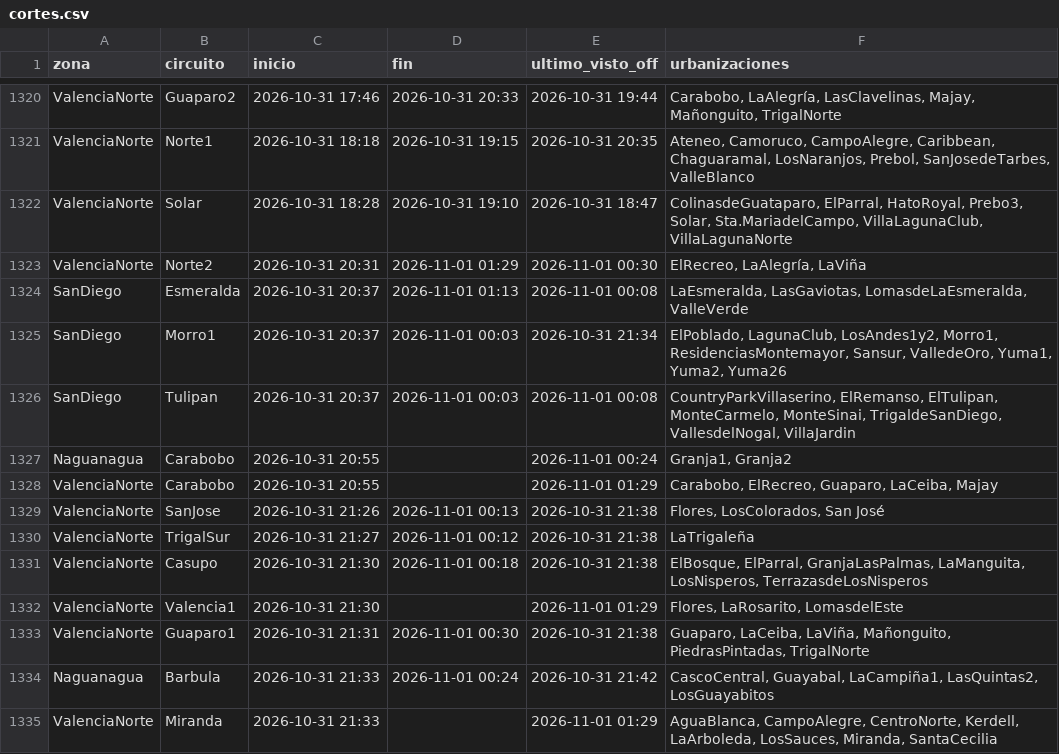
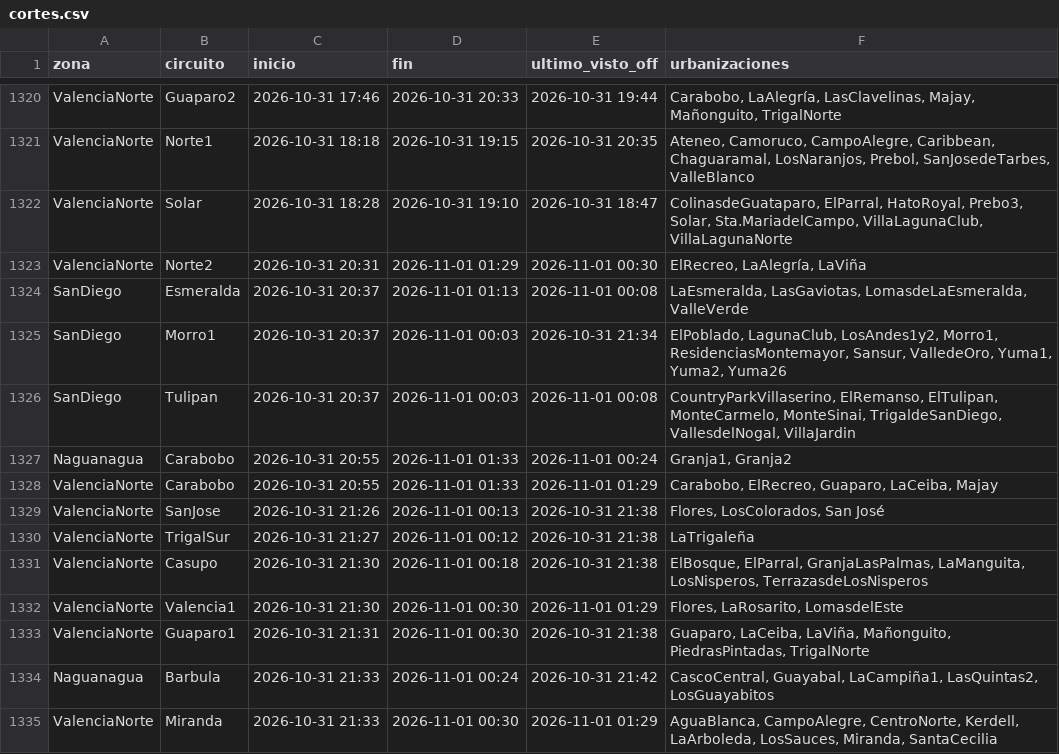
Before and after one commit to ricardotester12-glitch/cortes-luz-valencia, a CSV file: data/cortes.csv, drawn as a sheet; only a part is shown, gaps mark what is left out.

```diff
--- a/data/cortes.csv
+++ b/data/cortes.csv
@@ -1326,4 +1326,4 @@ SanDiego,Morro1,2026-10-31 20:37,2026-11-01 00:03,2026-10-31 21:34,"ElPoblado, L
 SanDiego,Tulipan,2026-10-31 20:37,2026-11-01 00:03,2026-11-01 00:08,"CountryParkVillaserino, ElRemanso, ElTulipan, MonteCarmelo, MonteSinai, TrigaldeSanDiego, VallesdelNogal, VillaJardin"
-Naguanagua,Carabobo,2026-10-31 20:55,,2026-11-01 00:24,"Granja1, Granja2"
-ValenciaNorte,Carabobo,2026-10-31 20:55,,2026-11-01 01:29,"Carabobo, ElRecreo, Guaparo, LaCeiba, Majay"
+Naguanagua,Carabobo,2026-10-31 20:55,2026-11-01 01:33,2026-11-01 00:24,"Granja1, Granja2"
+ValenciaNorte,Carabobo,2026-10-31 20:55,2026-11-01 01:33,2026-11-01 01:29,"Carabobo, ElRecreo, Guaparo, LaCeiba, Majay"
 ValenciaNorte,SanJose,2026-10-31 21:26,2026-11-01 00:13,2026-10-31 21:38,"Flores, LosColorados, San José"
@@ -1331,5 +1331,5 @@ ValenciaNorte,TrigalSur,2026-10-31 21:27,2026-11-01 00:12,2026-10-31 21:38,LaTri
 ValenciaNorte,Casupo,2026-10-31 21:30,2026-11-01 00:18,2026-10-31 21:38,"ElBosque, ElParral, GranjaLasPalmas, LaManguita, LosNisperos, TerrazasdeLosNisperos"
-ValenciaNorte,Valencia1,2026-10-31 21:30,,2026-11-01 01:29,"Flores, LaRosarito, LomasdelEste"
+ValenciaNorte,Valencia1,2026-10-31 21:30,2026-11-01 00:30,2026-11-01 01:29,"Flores, LaRosarito, LomasdelEste"
 ValenciaNorte,Guaparo1,2026-10-31 21:31,2026-11-01 00:30,2026-10-31 21:38,"Guaparo, LaCeiba, LaViña, Mañonguito, PiedrasPintadas, TrigalNorte"
 Naguanagua,Barbula,2026-10-31 21:33,2026-11-01 00:24,2026-10-31 21:42,"CascoCentral, Guayabal, LaCampiña1, LasQuintas2, LosGuayabitos"
-ValenciaNorte,Miranda,2026-10-31 21:33,,2026-11-01 01:29,"AguaBlanca, CampoAlegre, CentroNorte, Kerdell, LaArboleda, LosSauces, Miranda, SantaCecilia"
+ValenciaNorte,Miranda,2026-10-31 21:33,2026-11-01 00:30,2026-11-01 01:29,"AguaBlanca, CampoAlegre, CentroNorte, Kerdell, LaArboleda, LosSauces, Miranda, SantaCecilia"
```
Also changed, not shown: data/reportes.csv, 1 other file.
